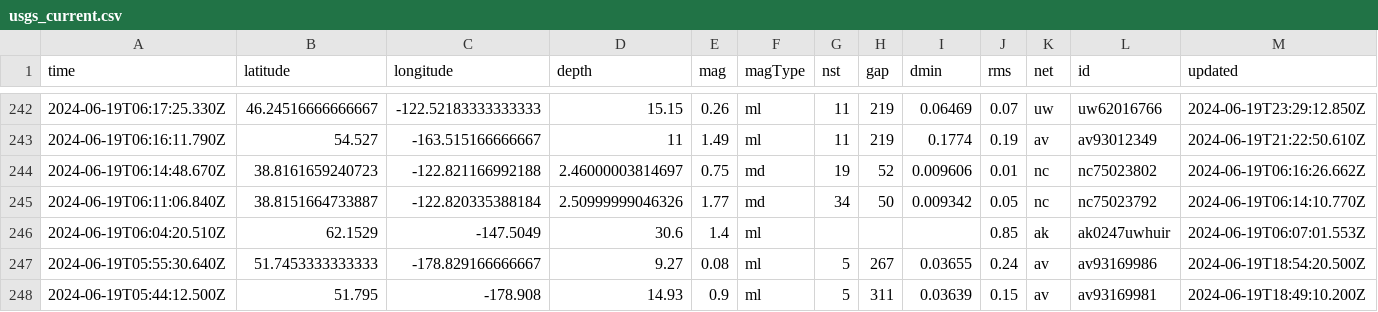
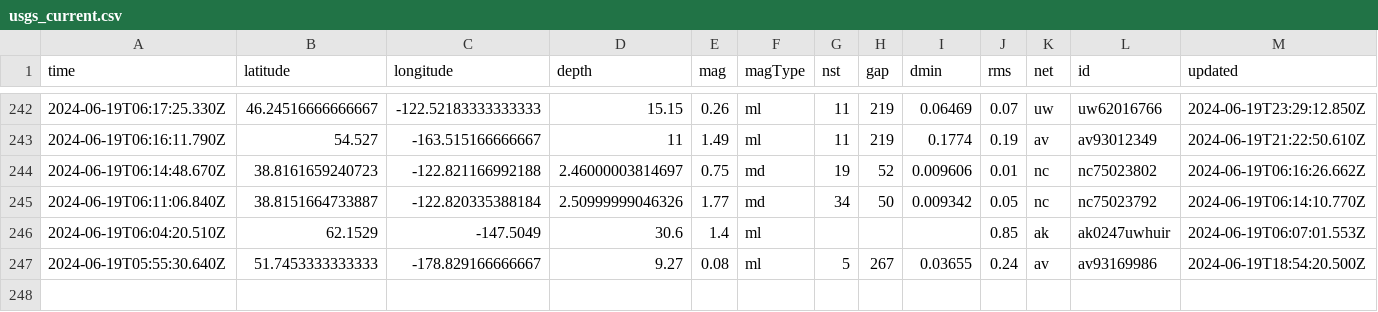
Before and after one commit to sabrinamochi/github-actions, a CSV file: usgs_current.csv, drawn as a sheet; only a part is shown, gaps mark what is left out; rows hold the shown columns only; the diff names each change by its address in the sheet, - before the commit and + after, or states it on an @@ line.

```diff
--- a/usgs_current.csv
+++ b/usgs_current.csv
-row 248: 2024-06-19T05:44:12.500Z | 51.795 | -178.908 | 14.93 | 0.9 | ml | 5 | 311 | 0.03639 | 0.15 | av | av93169981 | 2024-06-19T18:49:10.200Z
```
